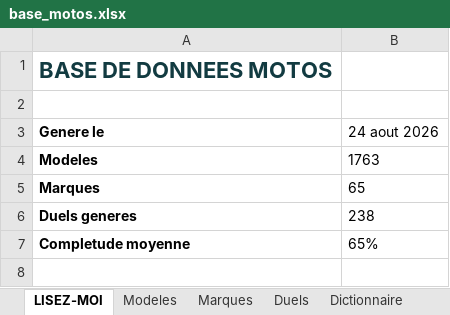
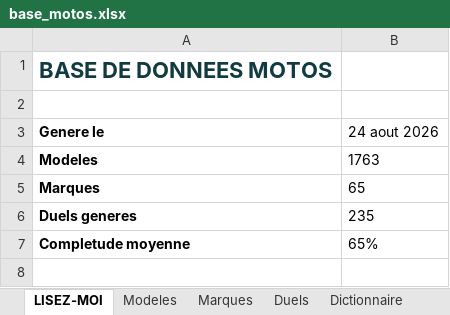
Before and after one commit to jutilisegithupourunprojet/Cylindree-moto.com, an Excel workbook: data/out/base_motos.xlsx, sheet LISEZ-MOI, drawn as a sheet; only a part is shown; values as stored, in another font and other column widths than the file's, no borders; the diff names each change by its address in the sheet, - before the commit and + after, or states it on an @@ line.

```diff
--- a/data/out/base_motos.xlsx (sheet LISEZ-MOI)
+++ b/data/out/base_motos.xlsx (sheet LISEZ-MOI)
-B6 (24 aout 2026): 238
+B6 (24 aout 2026): 235
```
Also changed, not shown: sheet Duels, sheet Modeles, 3 other files.
